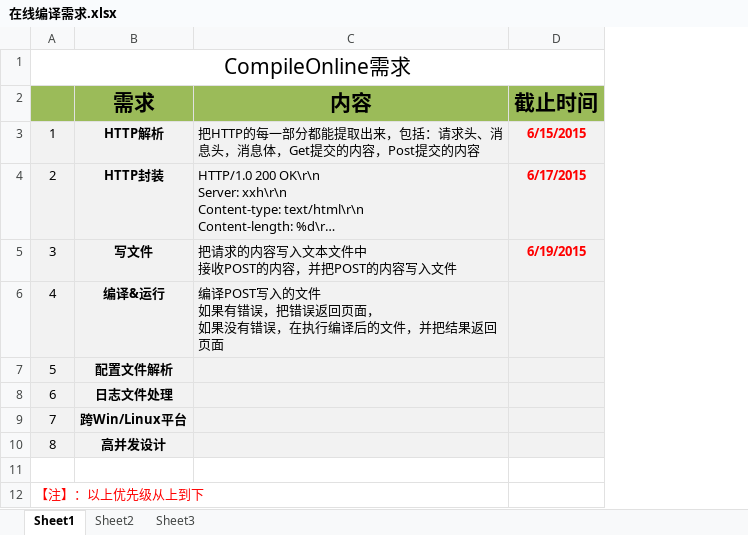
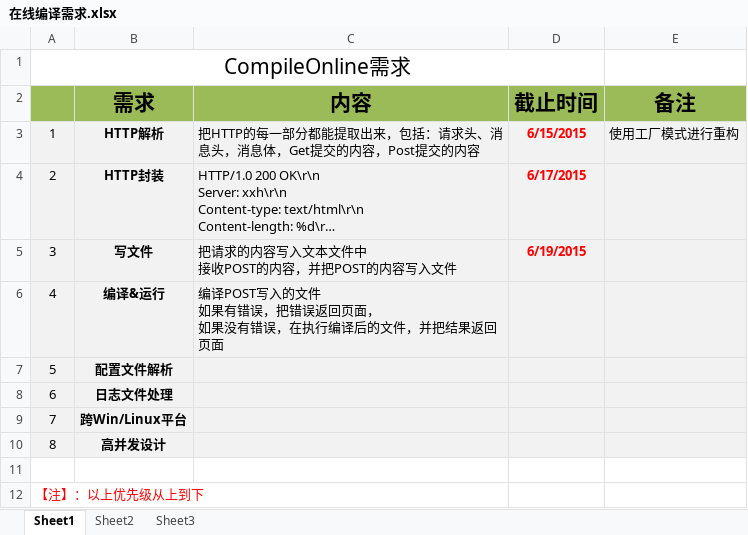
Before and after one commit to St2DNatEL/CompileOnline, an Excel workbook: doc/在线编译需求.xlsx, sheet Sheet1, drawn as a sheet; long unchanged cells end in …; values as stored, in another font and other column widths than the file's, no borders; the diff names each change by its address in the sheet, - before the commit and + after, or states it on an @@ line.

```diff
--- a/doc/在线编译需求.xlsx (sheet Sheet1)
+++ b/doc/在线编译需求.xlsx (sheet Sheet1)
+column E (备注), row 3: 使用工厂模式进行重构
```
Also changed, not shown: 1 other file.
